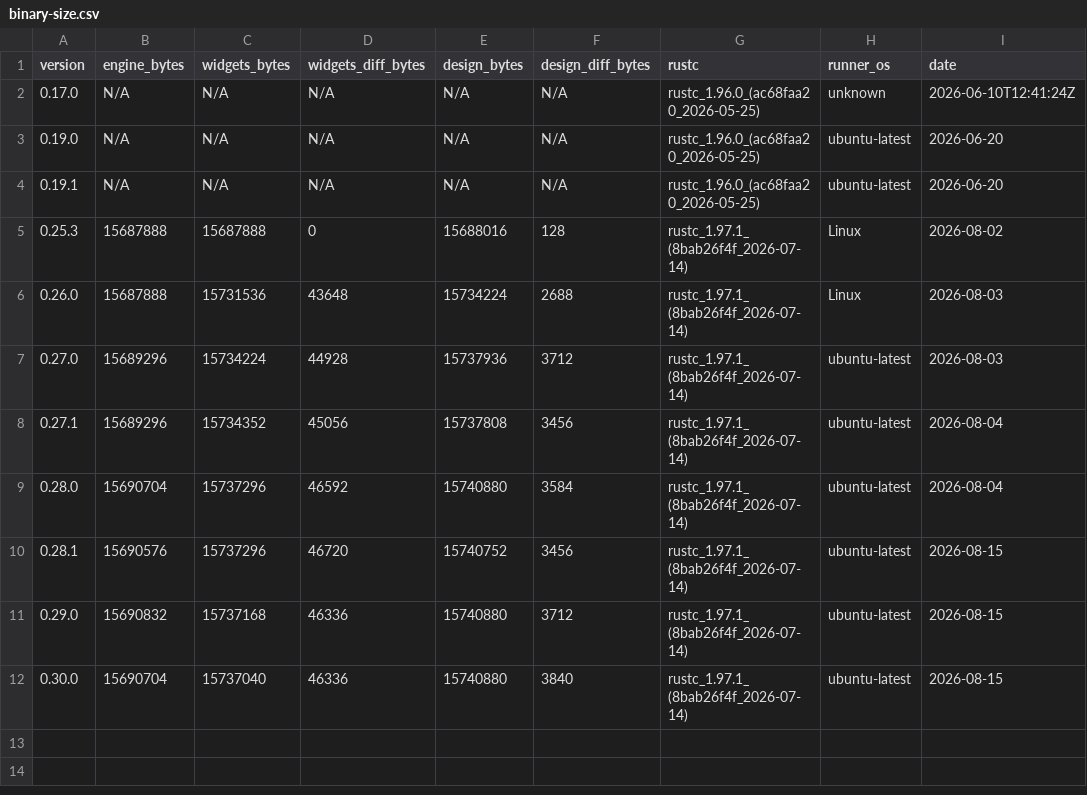
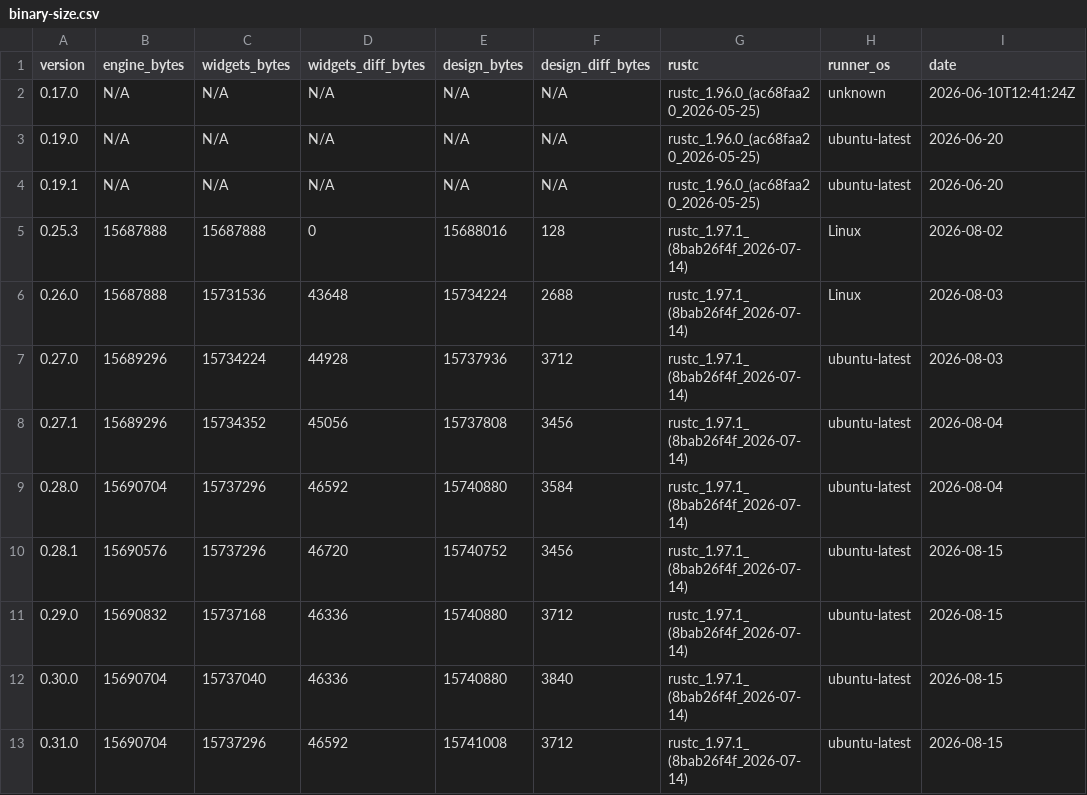
Before and after one commit to nabbisen/snora, a CSV file: docs/src/reference/binary-size-budget/binary-size.csv, drawn as a sheet; the diff names each change by its address in the sheet, - before the commit and + after, or states it on an @@ line.

```diff
--- a/docs/src/reference/binary-size-budget/binary-size.csv
+++ b/docs/src/reference/binary-size-budget/binary-size.csv
+row 13: 0.31.0 | 15690704 | 15737296 | 46592 | 15741008 | 3712 | rustc_1.97.1_(8bab26f4f_2026-07-14) | ubuntu-latest | 2026-08-15
```
